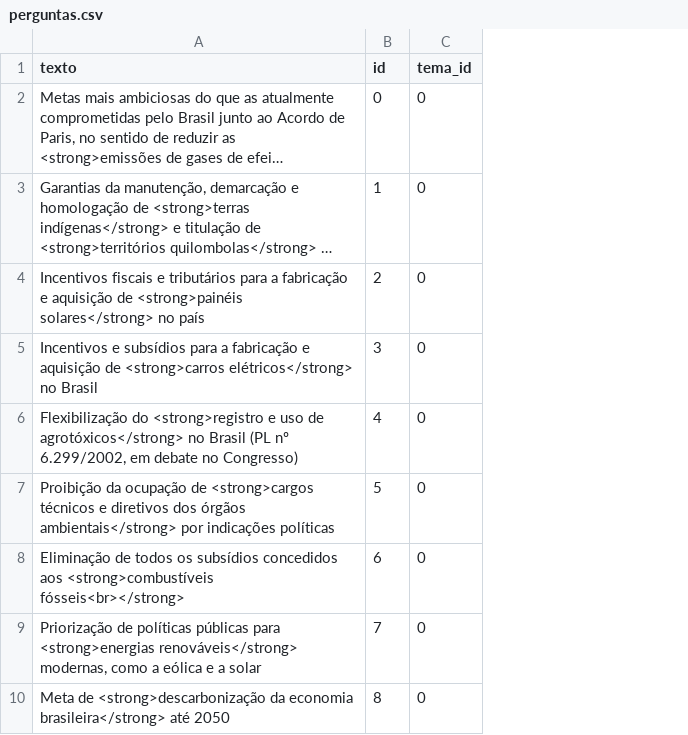
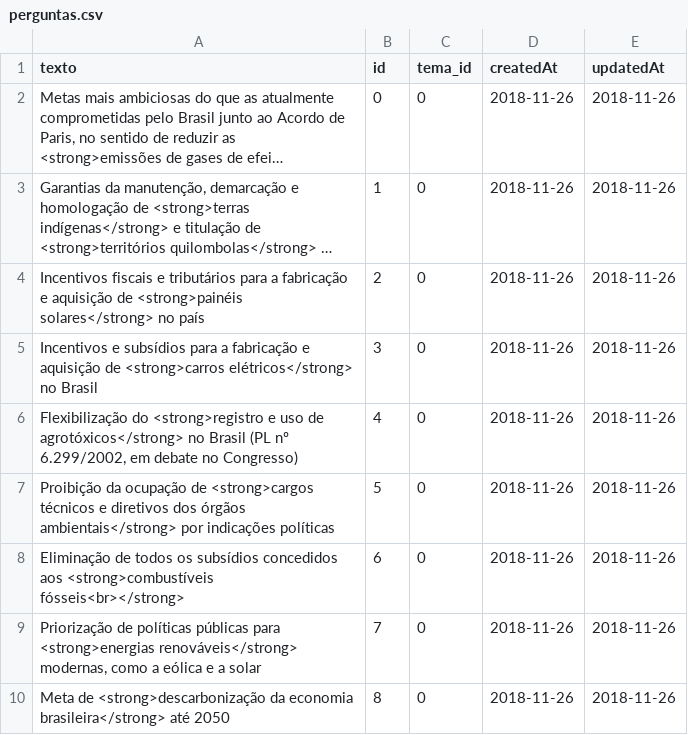
Before and after one commit to parlametria/perfil-parlamentar-dados, a CSV file: tratamento dados postgres/final/perguntas.csv, drawn as a sheet; only a part is shown; long unchanged cells end in …; the diff names each change by its address in the sheet, - before the commit and + after, or states it on an @@ line.

Commit message:
adiciona data a tabelas

```diff
--- a/tratamento dados postgres/final/perguntas.csv
+++ b/tratamento dados postgres/final/perguntas.csv
+column D (createdAt), rows 2-10: all 2018-11-26
+column E (updatedAt), rows 2-10: all 2018-11-26
```
Also changed, not shown: 1 other file.
